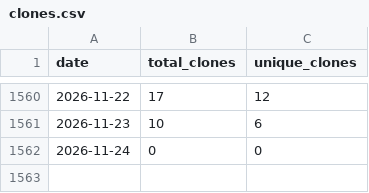
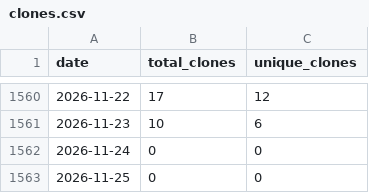
Before and after one commit to wumphlett/COMP-5630, a CSV file: .traffic/clones.csv, drawn as a sheet; only a part is shown, gaps mark what is left out.

Commit message:
Updating repository traffic

```diff
--- a/.traffic/clones.csv
+++ b/.traffic/clones.csv
@@ -1562 +1562,2 @@ date,total_clones,unique_clones
 2026-11-24,0,0
+2026-11-25,0,0
```
Also changed, not shown: .traffic/views.csv, 3 other files.
